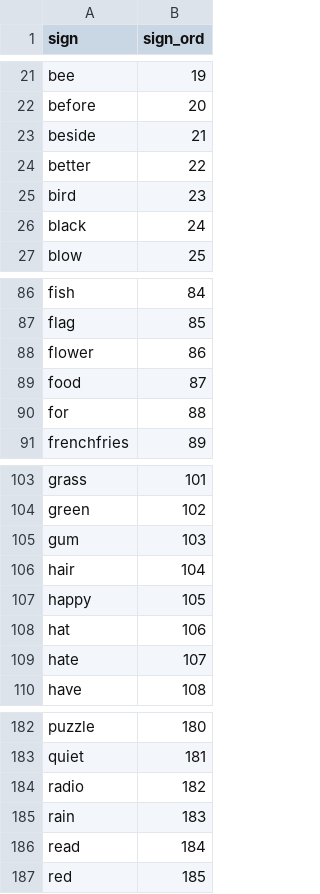
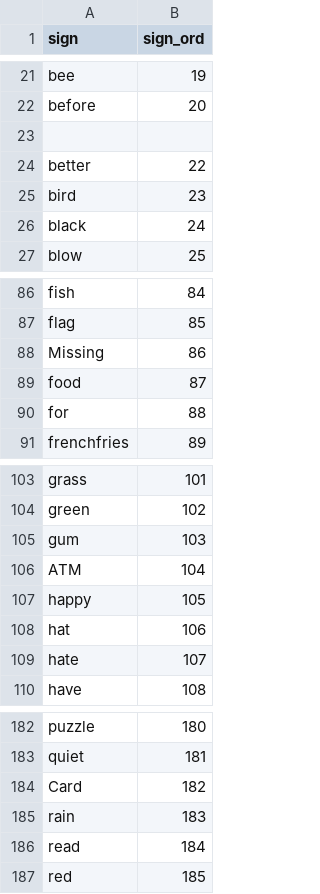
Before and after one commit to 11Adars/MAJOR-PROJECT, a CSV file: Sign-Language-Recognition-main/webapp/module/islr/dict_sign.csv, drawn as a sheet; only a part is shown, gaps mark what is left out.

```diff
--- a/Sign-Language-Recognition-main/webapp/module/islr/dict_sign.csv
+++ b/Sign-Language-Recognition-main/webapp/module/islr/dict_sign.csv
@@ -22,3 +22,3 @@ bee,19
 before,20
-beside,21
+
 better,22
@@ -87,3 +87,3 @@ fish,84
 flag,85
-flower,86
+Missing,86
 food,87
@@ -105,3 +105,3 @@ green,102
 gum,103
-hair,104
+ATM,104
 happy,105
@@ -183,3 +183,3 @@ puzzle,180
 quiet,181
-radio,182
+Card,182
 rain,183
```
Also changed, not shown: 3 other files.
